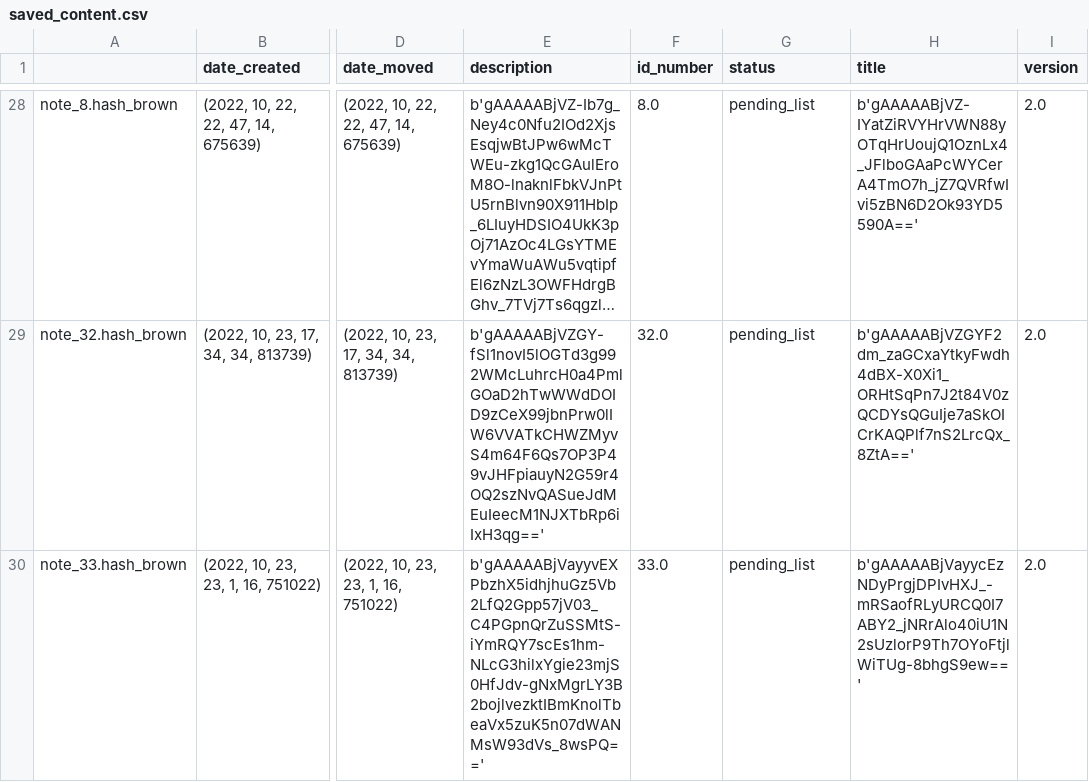
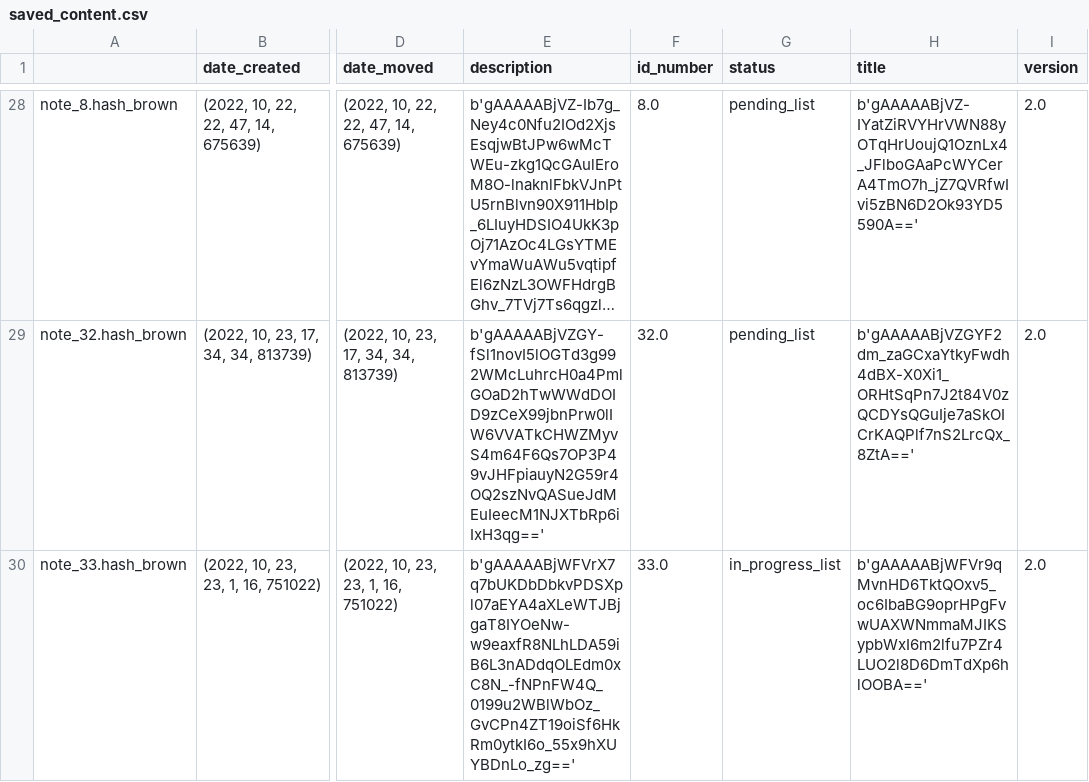
Before and after one commit to Mazchoo/ToDoQt, a CSV file: SavedToDo/saved_content.csv, drawn as a sheet; only a part is shown, gaps mark what is left out; long unchanged cells end in …; the diff names each change by its address in the sheet, - before the commit and + after, or states it on an @@ line.

Commit message:
Updated ToDo items

```diff
--- a/SavedToDo/saved_content.csv
+++ b/SavedToDo/saved_content.csv
-E30 (description): b'gAAAAABjVayyvEXPbzhX5idhjhuGz5Vb2LfQ2Gpp57jV03_C4PGpnQrZuSSMtS-iYmRQY7scEs1hm-NLcG3hilxYgie23mjS0HfJdv-gNxMgrLY3B2bojlvezktIBmKnolTbeaVx5zuK5n07dWANMsW93dVs_8wsPQ=='
+E30 (description): b'gAAAAABjWFVrX7q7bUKDbDbkvPDSXpl07aEYA4aXLeWTJBjgaT8IYOeNw-w9eaxfR8NLhLDA59iB6L3nADdqOLEdm0xC8N_-fNPnFW4Q_0199u2WBlWbOz_GvCPn4ZT19oiSf6HkRm0ytkI6o_55x9hXUYBDnLo_zg=='
-G30 (status): pending_list
+G30 (status): in_progress_list
-H30 (title): b'gAAAAABjVayycEzNDyPrgjDPIvHXJ_-mRSaofRLyURCQ0I7ABY2_jNRrAlo40iU1N2sUzlorP9Th7OYoFtjlWiTUg-8bhgS9ew=='
+H30 (title): b'gAAAAABjWFVr9qMvnHD6TktQOxv5_oc6IbaBG9oprHPgFvwUAXWNmmaMJIKSypbWxI6m2lfu7PZr4LUO2l8D6DmTdXp6hlOOBA=='
```
